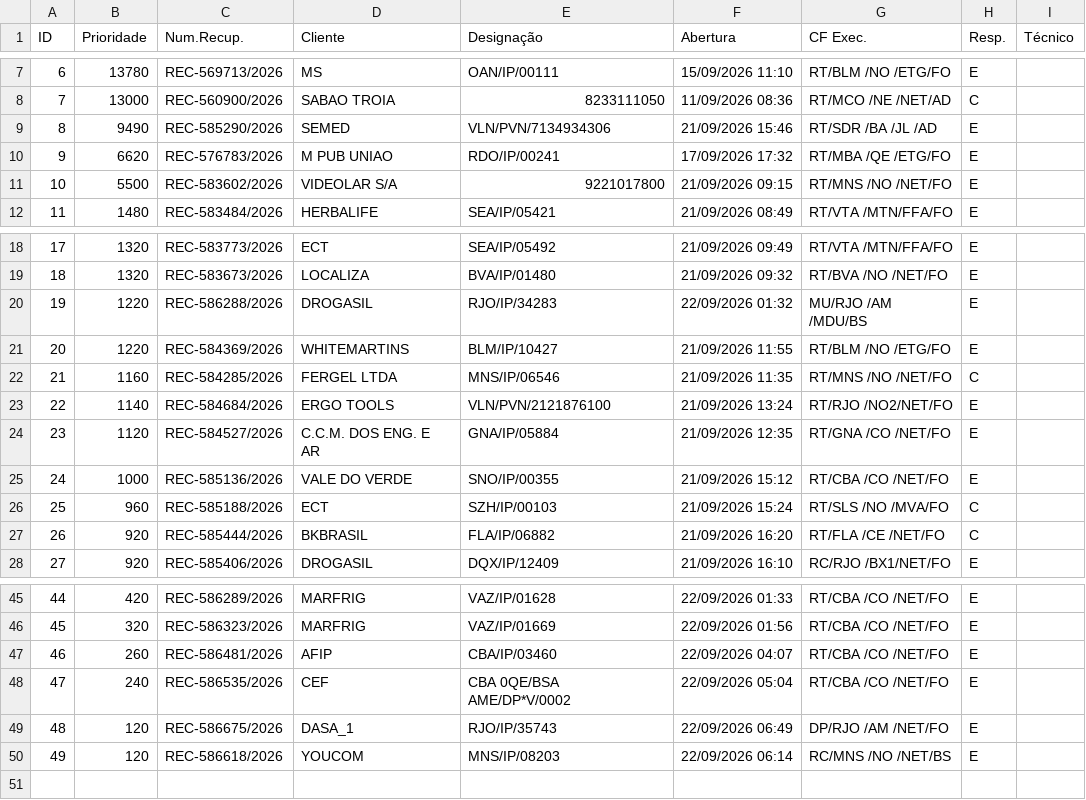
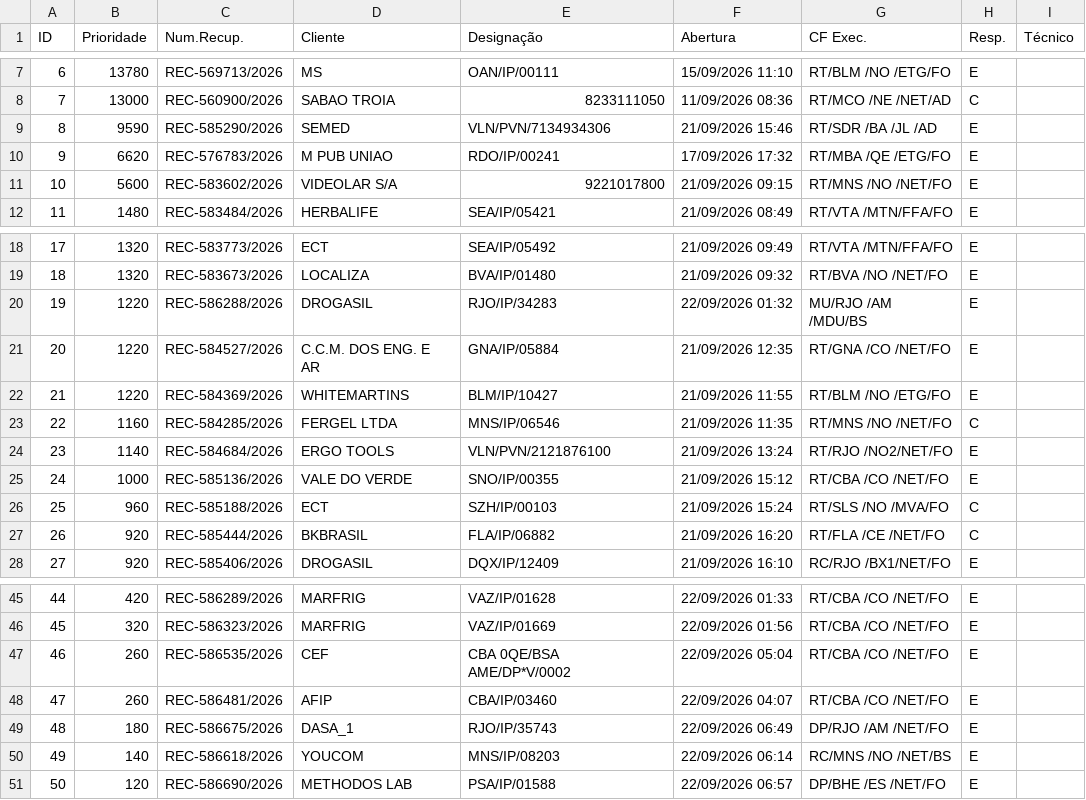
Before and after one commit to cpralonrj-pralon/embratel-sir, a CSV file: dados_rec.csv, drawn as a sheet; only a part is shown, gaps mark what is left out; removed rows and columns are numbered as before the commit, all else as after; the diff names each change by its address in the sheet, - before the commit and + after, or states it on an @@ line.

```diff
--- a/dados_rec.csv
+++ b/dados_rec.csv
-B9 (Prioridade): 9490
+B9 (Prioridade): 9590
-B11 (Prioridade): 5500
+B11 (Prioridade): 5600
+row 21: 20 | 1220 | REC-584527/2026 | C.C.M. DOS ENG. E AR | GNA/IP/05884 | 21/09/2026 12:35 | RT/GNA /CO /NET/FO | E
@@ column A (ID) renumbered between rows 22 and 48 @@
-row 24: 23 | 1120 | REC-584527/2026 | C.C.M. DOS ENG. E AR | GNA/IP/05884 | 21/09/2026 12:35 | RT/GNA /CO /NET/FO | E
+row 47: 46 | 260 | REC-586535/2026 | CEF | CBA 0QE/BSA AME/DP*V/0002 | 22/09/2026 05:04 | RT/CBA /CO /NET/FO | E
-row 48: 47 | 240 | REC-586535/2026 | CEF | CBA 0QE/BSA AME/DP*V/0002 | 22/09/2026 05:04 | RT/CBA /CO /NET/FO | E
-B49 (Prioridade): 120
+B49 (Prioridade): 180
-B50 (Prioridade): 120
+B50 (Prioridade): 140
+row 51: 50 | 120 | REC-586690/2026 | METHODOS LAB | PSA/IP/01588 | 22/09/2026 06:57 | DP/BHE /ES /NET/FO | E
```
Also changed, not shown: dados_ral.csv, dados_ral_enriched.csv, 2 other files.
